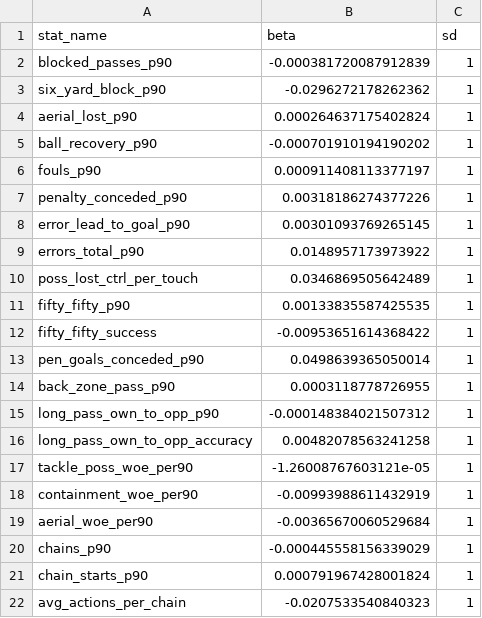
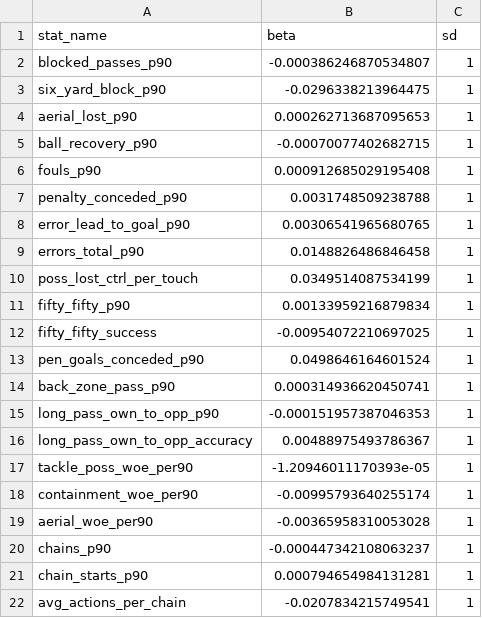
Before and after one commit to peteowen1/panna, a CSV file: inst/extdata/spm_dsr_coefficients.csv, drawn as a sheet.

```diff
--- a/inst/extdata/spm_dsr_coefficients.csv
+++ b/inst/extdata/spm_dsr_coefficients.csv
@@ -1,22 +1,22 @@
 "stat_name","beta","sd"
-"blocked_passes_p90",-0.000381720087912839,1
-"six_yard_block_p90",-0.0296272178262362,1
-"aerial_lost_p90",0.000264637175402824,1
-"ball_recovery_p90",-0.000701910194190202,1
-"fouls_p90",0.000911408113377197,1
-"penalty_conceded_p90",0.00318186274377226,1
-"error_lead_to_goal_p90",0.00301093769265145,1
-"errors_total_p90",0.0148957173973922,1
-"poss_lost_ctrl_per_touch",0.0346869505642489,1
-"fifty_fifty_p90",0.00133835587425535,1
-"fifty_fifty_success",-0.00953651614368422,1
-"pen_goals_conceded_p90",0.0498639365050014,1
-"back_zone_pass_p90",0.0003118778726955,1
-"long_pass_own_to_opp_p90",-0.000148384021507312,1
-"long_pass_own_to_opp_accuracy",0.00482078563241258,1
-"tackle_poss_woe_per90",-1.26008767603121e-05,1
-"containment_woe_per90",-0.00993988611432919,1
-"aerial_woe_per90",-0.00365670060529684,1
-"chains_p90",-0.000445558156339029,1
-"chain_starts_p90",0.000791967428001824,1
-"avg_actions_per_chain",-0.0207533540840323,1
+"blocked_passes_p90",-0.000386246870534807,1
+"six_yard_block_p90",-0.0296338213964475,1
+"aerial_lost_p90",0.000262713687095653,1
+"ball_recovery_p90",-0.00070077402682715,1
+"fouls_p90",0.000912685029195408,1
+"penalty_conceded_p90",0.0031748509238788,1
+"error_lead_to_goal_p90",0.00306541965680765,1
+"errors_total_p90",0.0148826486846458,1
+"poss_lost_ctrl_per_touch",0.0349514087534199,1
+"fifty_fifty_p90",0.00133959216879834,1
+"fifty_fifty_success",-0.00954072210697025,1
+"pen_goals_conceded_p90",0.0498646164601524,1
+"back_zone_pass_p90",0.000314936620450741,1
+"long_pass_own_to_opp_p90",-0.000151957387046353,1
+"long_pass_own_to_opp_accuracy",0.00488975493786367,1
+"tackle_poss_woe_per90",-1.20946011170393e-05,1
+"containment_woe_per90",-0.00995793640255174,1
+"aerial_woe_per90",-0.00365958310053028,1
+"chains_p90",-0.000447342108063237,1
+"chain_starts_p90",0.000794654984131281,1
+"avg_actions_per_chain",-0.0207834215749541,1
```
Also changed, not shown: inst/extdata/spm_coefficients.csv, inst/extdata/spm_osr_coefficients.csv, 4 other files.
